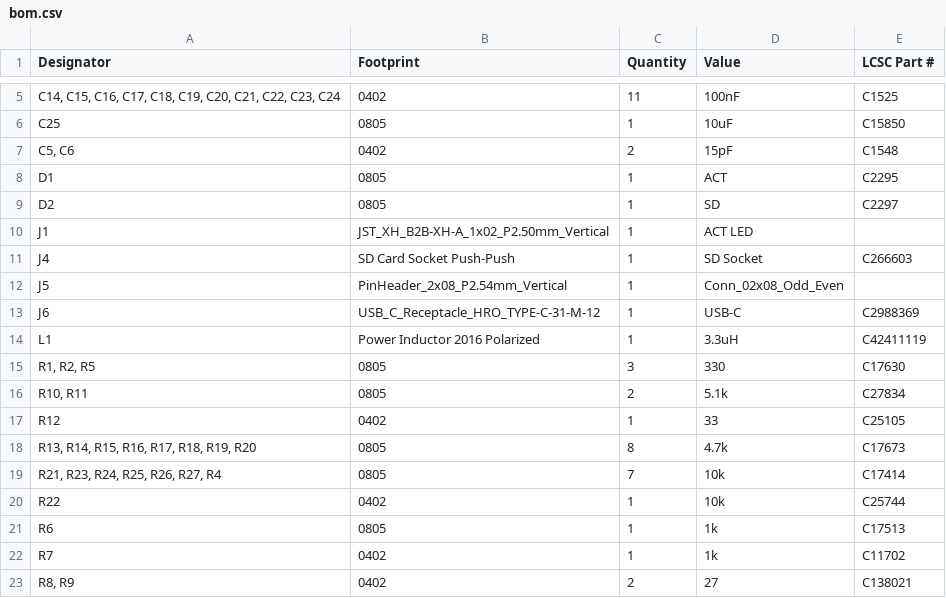
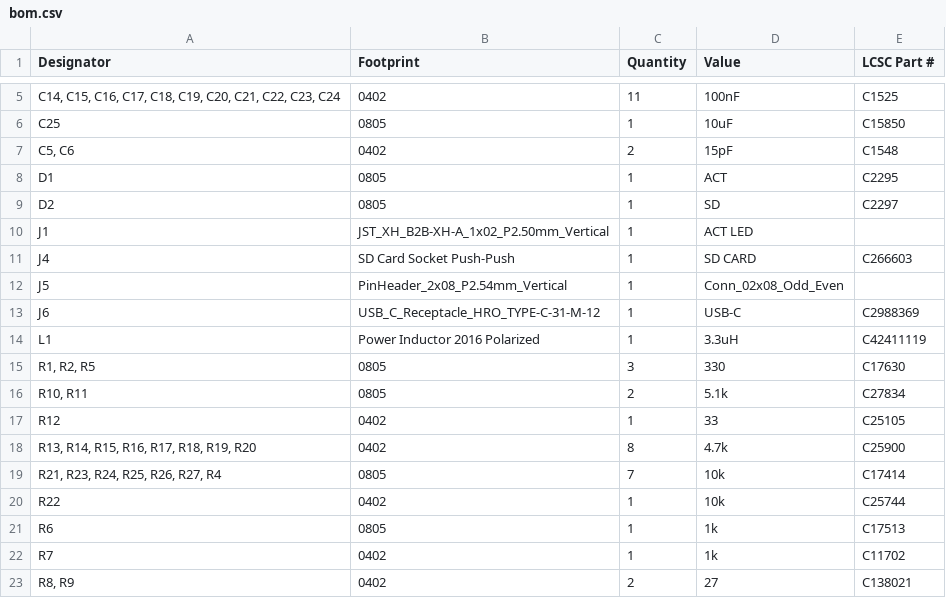
Before and after one commit to acwright/6502-COB, a CSV file: Production/Storage Card Pro/Rev 1.1/bom.csv, drawn as a sheet; only a part is shown, gaps mark what is left out.

```diff
--- a/Production/Storage Card Pro/Rev 1.1/bom.csv
+++ b/Production/Storage Card Pro/Rev 1.1/bom.csv
@@ -10,3 +10,3 @@ D2,0805,1,SD,C2297
 J1,JST_XH_B2B-XH-A_1x02_P2.50mm_Vertical,1,ACT LED,
-J4,SD Card Socket Push-Push,1,SD Socket,C266603
+J4,SD Card Socket Push-Push,1,SD CARD,C266603
 J5,PinHeader_2x08_P2.54mm_Vertical,1,Conn_02x08_Odd_Even,
@@ -17,3 +17,3 @@ L1,Power Inductor 2016 Polarized,1,3.3uH,C42411119
 R12,0402,1,33,C25105
-"R13, R14, R15, R16, R17, R18, R19, R20",0805,8,4.7k,C17673
+"R13, R14, R15, R16, R17, R18, R19, R20",0402,8,4.7k,C25900
 "R21, R23, R24, R25, R26, R27, R4",0805,7,10k,C17414
```
Also changed, not shown: BOM/Storage Card Pro/Rev 1.1/digikey.csv, BOM/Storage Card Pro/Rev 1.1/mouser.csv, 13 other files.
